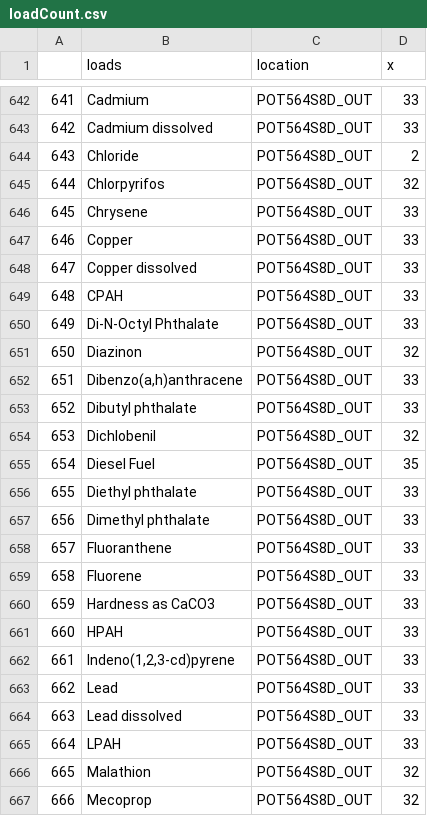
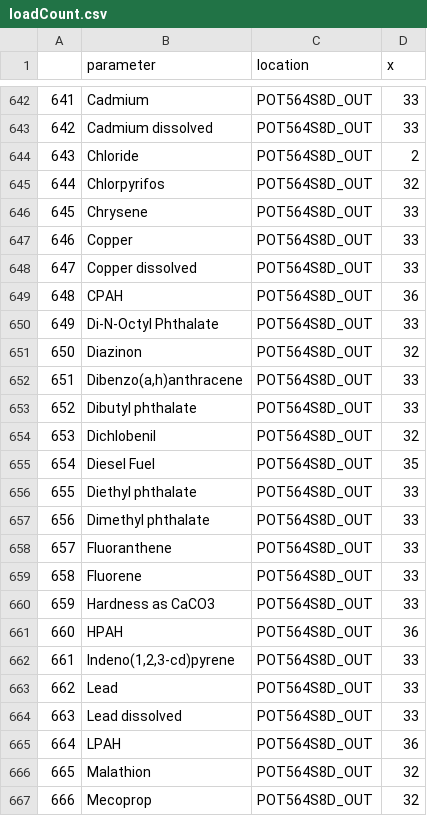
Before and after one commit to ethankale/ecy-wa-s8d, a CSV file: output/loadCount.csv, drawn as a sheet; only a part is shown, gaps mark what is left out; the diff covers the shown part only.

```diff
--- a/output/loadCount.csv
+++ b/output/loadCount.csv
@@ -1 +1 @@
-"","loads","location","x"
+"","parameter","location","x"
@@ -648,3 +648,3 @@
 "647","Copper dissolved","POT564S8D_OUT",33
-"648","CPAH","POT564S8D_OUT",33
+"648","CPAH","POT564S8D_OUT",36
 "649","Di-N-Octyl Phthalate","POT564S8D_OUT",33
@@ -660,3 +660,3 @@
 "659","Hardness as CaCO3","POT564S8D_OUT",33
-"660","HPAH","POT564S8D_OUT",33
+"660","HPAH","POT564S8D_OUT",36
 "661","Indeno(1,2,3-cd)pyrene","POT564S8D_OUT",33
@@ -664,3 +664,3 @@
 "663","Lead dissolved","POT564S8D_OUT",33
-"664","LPAH","POT564S8D_OUT",33
+"664","LPAH","POT564S8D_OUT",36
 "665","Malathion","POT564S8D_OUT",32
```
Also changed, not shown: 9 edited cells elsewhere in this file, output/loadNA.csv, 2 other files.
